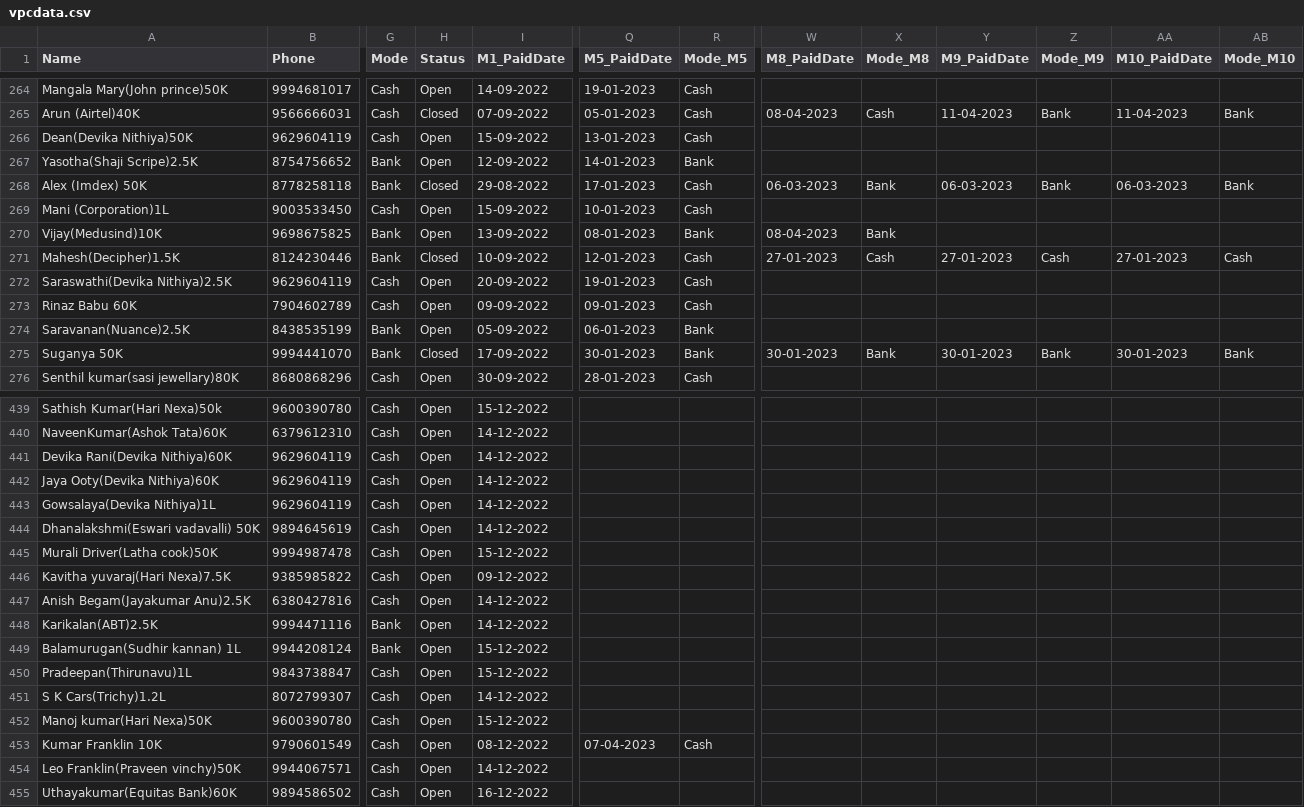
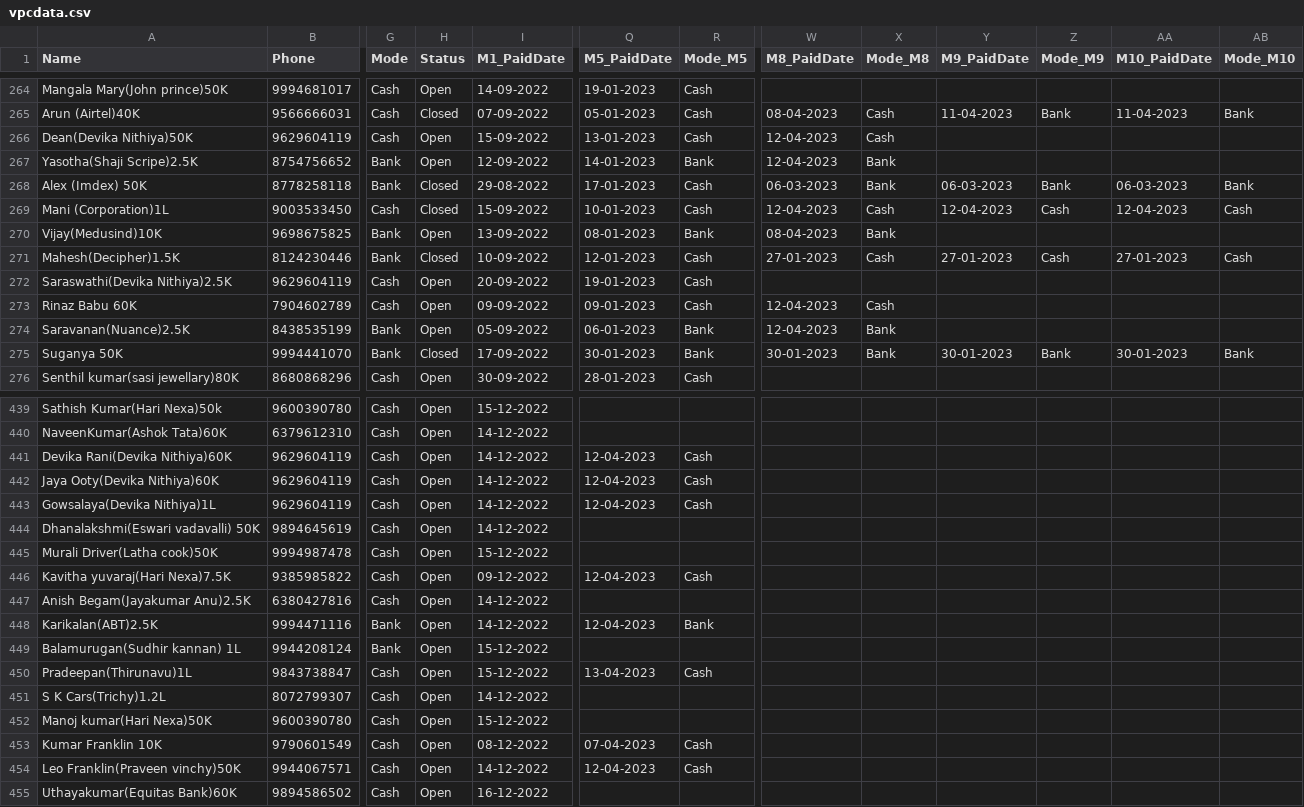
Before and after one commit to vpcfinanciers/vpc, a CSV file: vpcdata.csv, drawn as a sheet; only a part is shown, gaps mark what is left out; the diff covers the shown part only; the diff names each change by its address in the sheet, - before the commit and + after, or states it on an @@ line.

```diff
--- a/vpcdata.csv
+++ b/vpcdata.csv
-W266:W267 (M8_PaidDate): (empty)
+W266:W267 (M8_PaidDate): 12-04-2023
-X266 (Mode_M8): (empty)
+X266 (Mode_M8): Cash
-X267 (Mode_M8): (empty)
+X267 (Mode_M8): Bank
-H269 (Status): Open
+H269 (Status): Closed
-W269 (M8_PaidDate): (empty)
+W269 (M8_PaidDate): 12-04-2023
-X269 (Mode_M8): (empty)
+X269 (Mode_M8): Cash
-Y269 (M9_PaidDate): (empty)
+Y269 (M9_PaidDate): 12-04-2023
-Z269 (Mode_M9): (empty)
+Z269 (Mode_M9): Cash
-AA269 (M10_PaidDate): (empty)
+AA269 (M10_PaidDate): 12-04-2023
-AB269 (Mode_M10): (empty)
+AB269 (Mode_M10): Cash
-W273:W274 (M8_PaidDate): (empty)
+W273:W274 (M8_PaidDate): 12-04-2023
-X273 (Mode_M8): (empty)
+X273 (Mode_M8): Cash
-X274 (Mode_M8): (empty)
+X274 (Mode_M8): Bank
-Q441:Q443 (M5_PaidDate): (empty)
+Q441:Q443 (M5_PaidDate): 12-04-2023
-R441:R443 (Mode_M5): (empty)
+R441:R443 (Mode_M5): Cash
-Q446 (M5_PaidDate): (empty)
+Q446 (M5_PaidDate): 12-04-2023
-R446 (Mode_M5): (empty)
+R446 (Mode_M5): Cash
-Q448 (M5_PaidDate): (empty)
+Q448 (M5_PaidDate): 12-04-2023
-R448 (Mode_M5): (empty)
+R448 (Mode_M5): Bank
-Q450 (M5_PaidDate): (empty)
+Q450 (M5_PaidDate): 13-04-2023
-R450 (Mode_M5): (empty)
+R450 (Mode_M5): Cash
-Q454 (M5_PaidDate): (empty)
+Q454 (M5_PaidDate): 12-04-2023
-R454 (Mode_M5): (empty)
+R454 (Mode_M5): Cash
```
Also changed, not shown: 4 added rows and 132 edited cells elsewhere in this file.
